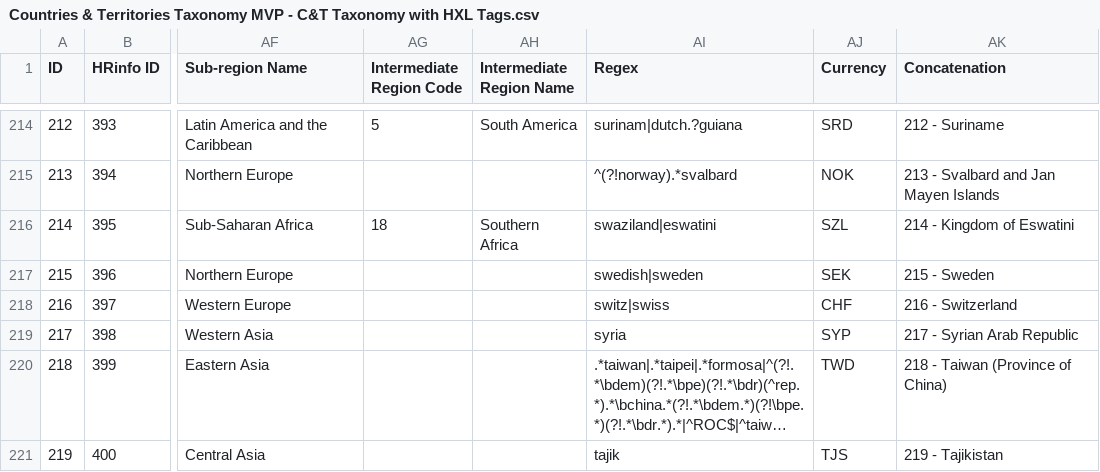
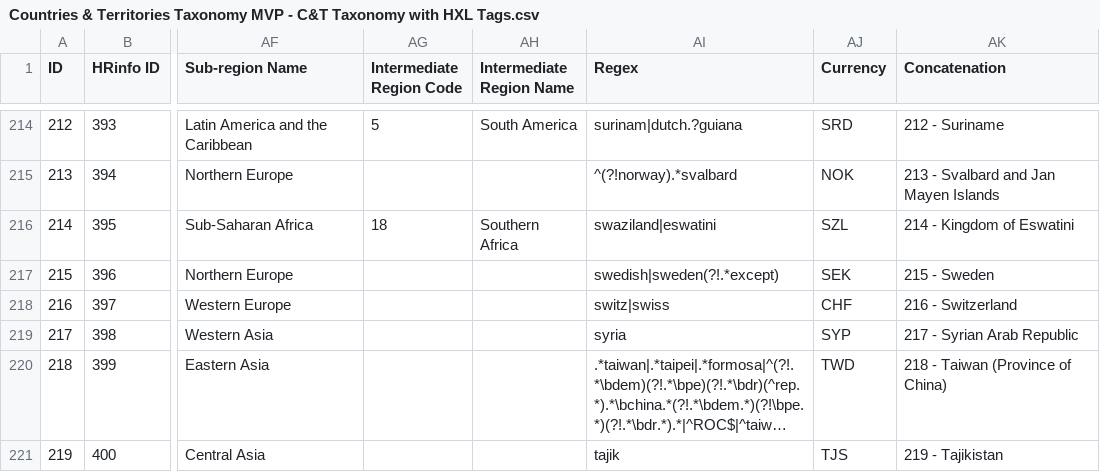
Before and after one commit to OCHA-DAP/hdx-python-country, a CSV file: src/hdx/location/Countries & Territories Taxonomy MVP - C&T Taxonomy with HXL Tags.csv, drawn as a sheet; only a part is shown, gaps mark what is left out; long unchanged cells end in …; the diff covers the shown part only; the diff names each change by its address in the sheet, - before the commit and + after, or states it on an @@ line.

```diff
--- a/src/hdx/location/Countries & Territories Taxonomy MVP - C&T Taxonomy with HXL Tags.csv
+++ b/src/hdx/location/Countries & Territories Taxonomy MVP - C&T Taxonomy with HXL Tags.csv
-AI217 (Regex): swedish|sweden
+AI217 (Regex): swedish|sweden(?!.*except)
```
Also changed, not shown: 13 edited cells elsewhere in this file.
